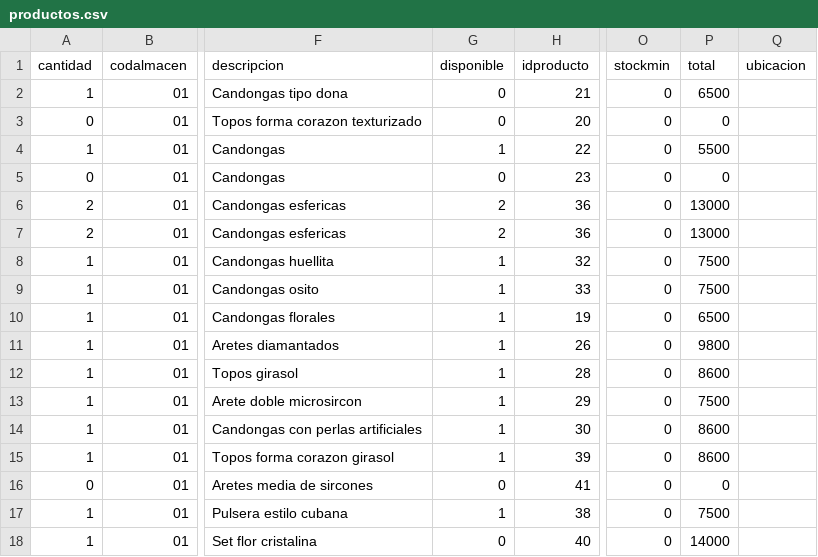
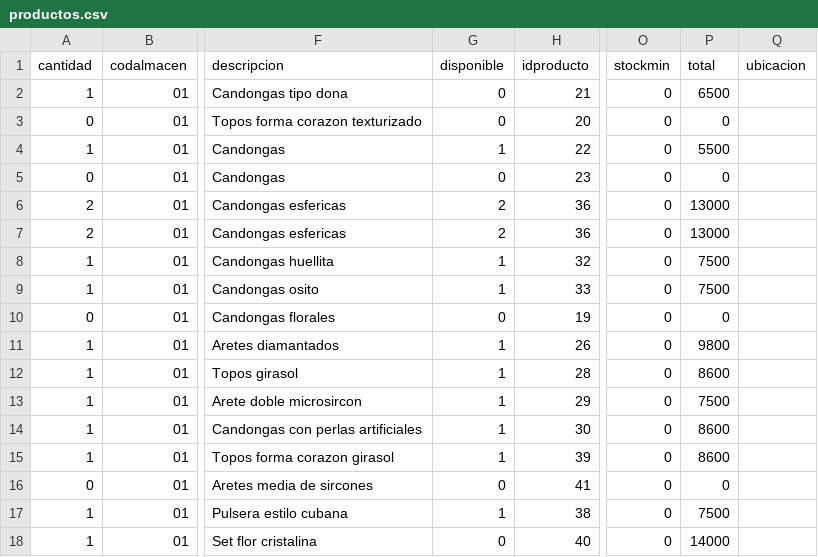
Before and after one commit to AccesoriosAurea/Catalogo, a CSV file: data/productos.csv, drawn as a sheet; only a part is shown, gaps mark what is left out; the diff names each change by its address in the sheet, - before the commit and + after, or states it on an @@ line.

Commit message:
Update productos.csv

```diff
--- a/data/productos.csv
+++ b/data/productos.csv
-A10 (cantidad): 1
+A10 (cantidad): 0
-G10 (disponible): 1
+G10 (disponible): 0
-P10 (total): 6500
+P10 (total): 0
```
